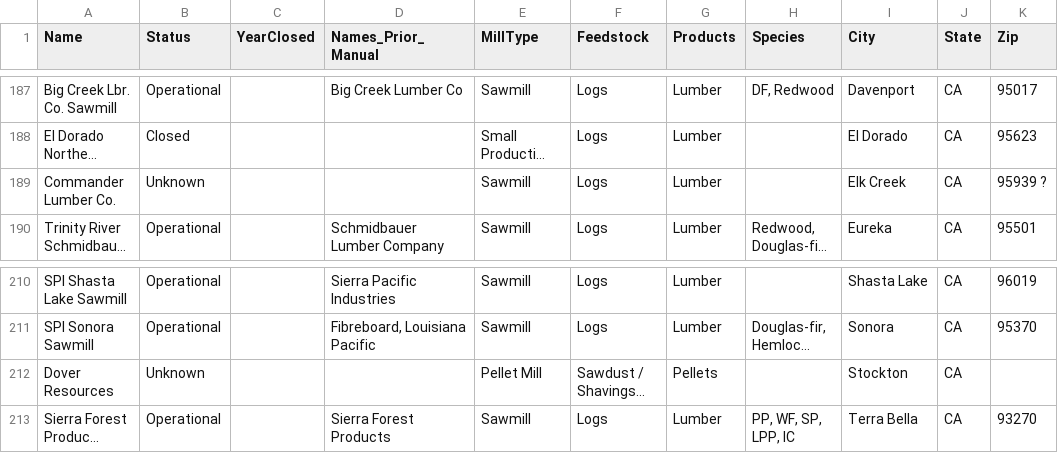
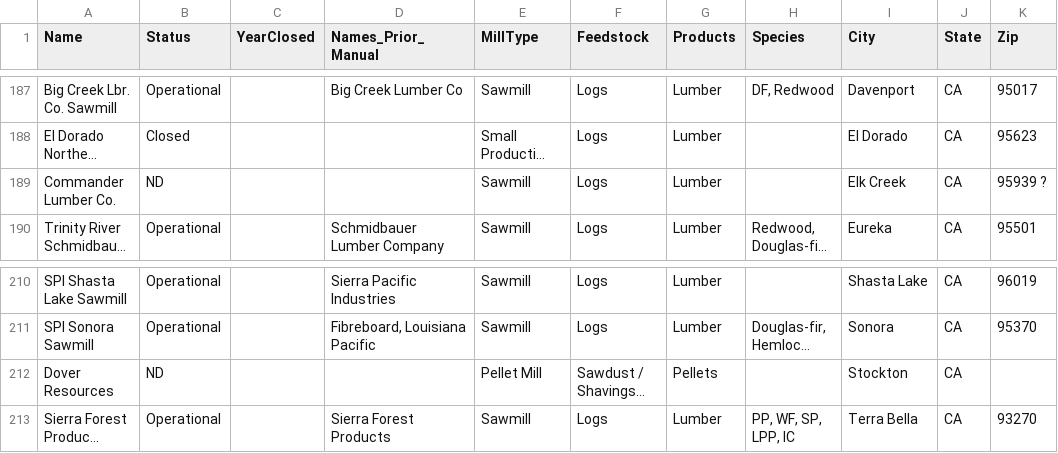
Before and after one commit to WoodResourcesGroup/WoodResourcesGroup.github.io, a CSV file: Projects/BiomassMap/Data/sawmill.csv, drawn as a sheet; only a part is shown, gaps mark what is left out; long unchanged cells end in …; the diff names each change by its address in the sheet, - before the commit and + after, or states it on an @@ line.

```diff
--- a/Projects/BiomassMap/Data/sawmill.csv
+++ b/Projects/BiomassMap/Data/sawmill.csv
-B189 (Status): Unknown
+B189 (Status): ND
-B212 (Status): Unknown
+B212 (Status): ND
```
Also changed, not shown: 2 other files.
